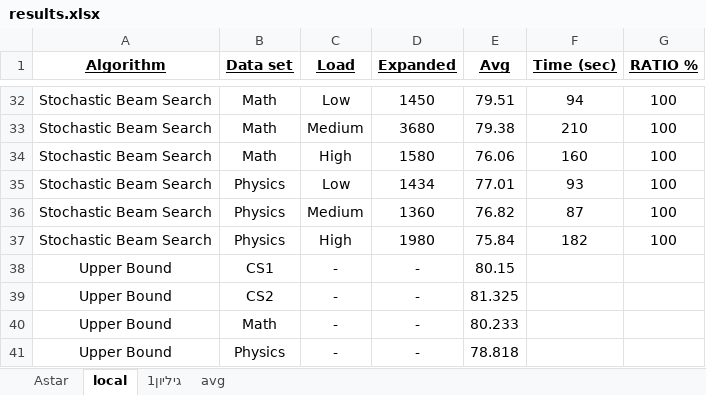
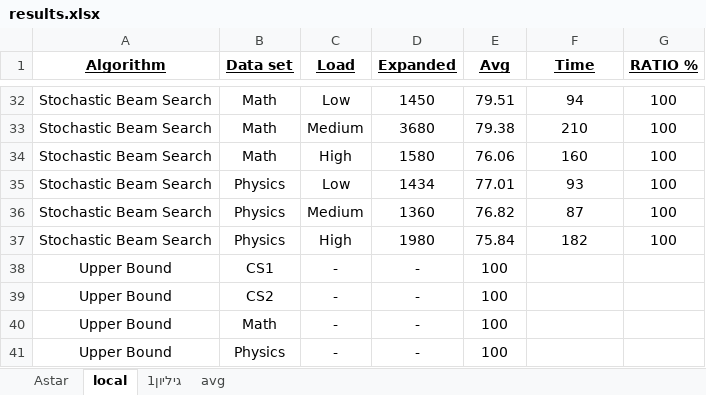
Before and after one commit to roeem/AI-FinalProject, an Excel workbook: results.xlsx, sheet local, drawn as a sheet; only a part is shown, gaps mark what is left out; values as stored, in another font and other column widths than the file's, no borders; the diff covers the shown part only; the diff names each change by its address in the sheet, - before the commit and + after, or states it on an @@ line.

```diff
--- a/results.xlsx (sheet local)
+++ b/results.xlsx (sheet local)
-F1: Time (sec)
+F1: Time
-E38 (Avg): 80.15
+E38 (Avg): 100
-E39 (Avg): 81.325
+E39 (Avg): 100
-E40 (Avg): 80.233
+E40 (Avg): 100
-E41 (Avg): 78.818
+E41 (Avg): 100
```
Also changed, not shown: 27 edited cells elsewhere in this sheet, sheet גיליון1, formulas that keep their value, 6 other files.
